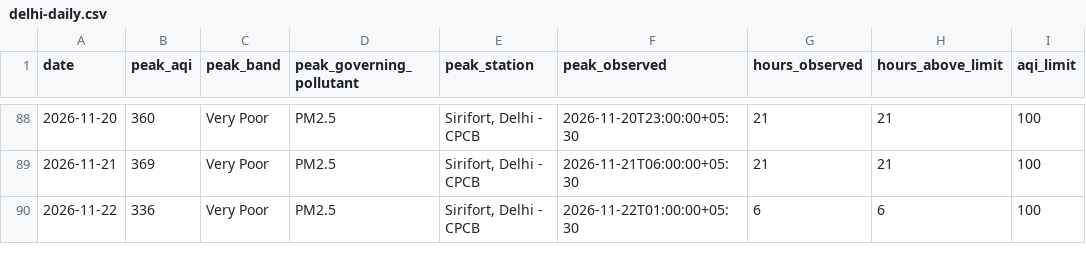
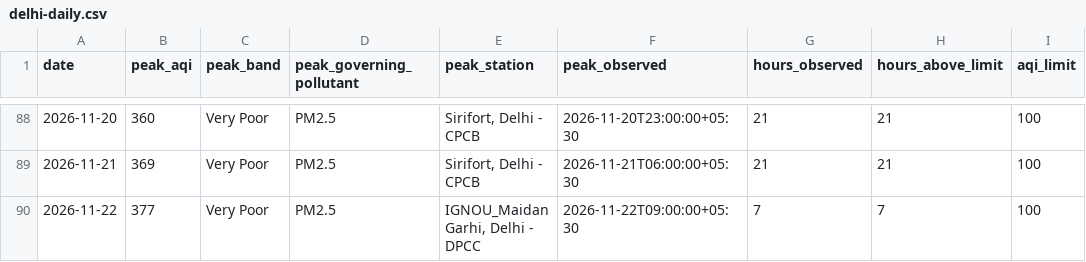
Before and after one commit to vimlendu-maker/swechha-website, a CSV file: public/data/air/delhi-daily.csv, drawn as a sheet; only a part is shown, gaps mark what is left out; the diff names each change by its address in the sheet, - before the commit and + after, or states it on an @@ line.

```diff
--- a/public/data/air/delhi-daily.csv
+++ b/public/data/air/delhi-daily.csv
-B90 (peak_aqi): 336
+B90 (peak_aqi): 377
-E90 (peak_station): Sirifort, Delhi - CPCB
+E90 (peak_station): IGNOU_Maidan Garhi, Delhi - DPCC
-F90 (peak_observed): 2026-11-22T01:00:00+05:30
+F90 (peak_observed): 2026-11-22T09:00:00+05:30
-G90 (hours_observed): 6
+G90 (hours_observed): 7
-H90 (hours_above_limit): 6
+H90 (hours_above_limit): 7
```
Also changed, not shown: public/data/air/delhi-2026-11.csv, 18 other files.
